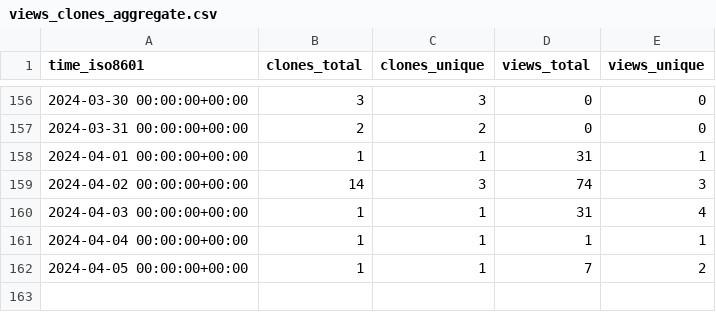
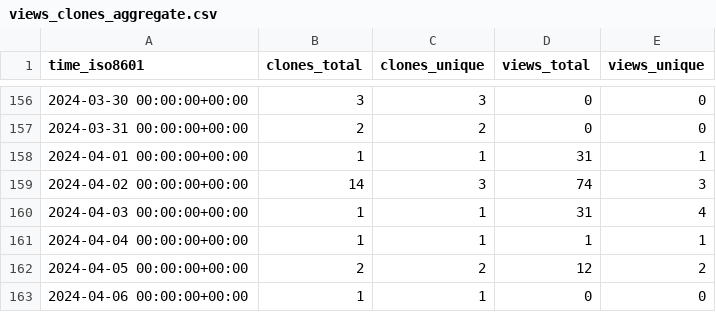
Before and after one commit to pbs-assess/pacea, a CSV file: pbs-assess/pacea/ghrs-data/views_clones_aggregate.csv, drawn as a sheet; only a part is shown, gaps mark what is left out.

```diff
--- a/pbs-assess/pacea/ghrs-data/views_clones_aggregate.csv
+++ b/pbs-assess/pacea/ghrs-data/views_clones_aggregate.csv
@@ -161,2 +161,3 @@ time_iso8601,clones_total,clones_unique,views_total,views_unique
 2024-04-04 00:00:00+00:00,1,1,1,1
-2024-04-05 00:00:00+00:00,1,1,7,2
+2024-04-05 00:00:00+00:00,2,2,12,2
+2024-04-06 00:00:00+00:00,1,1,0,0
```
Also changed, not shown: 1 other file.
